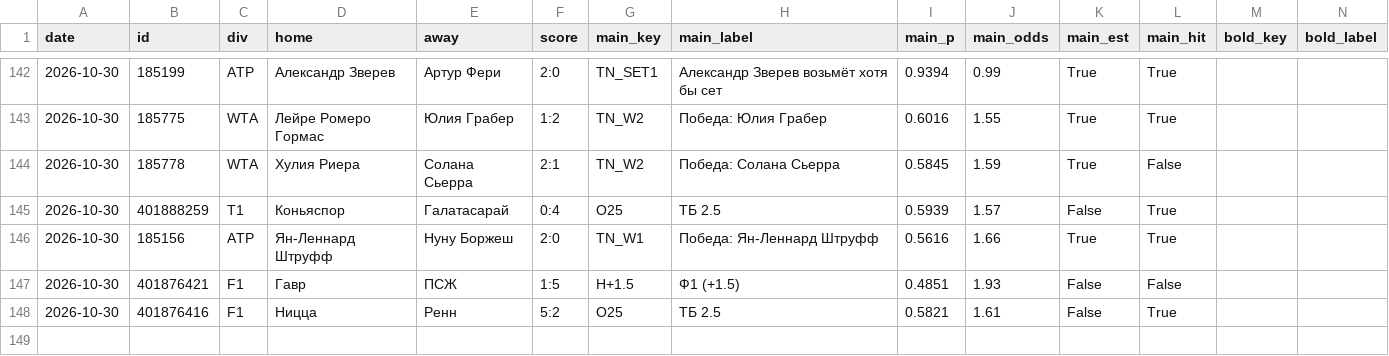
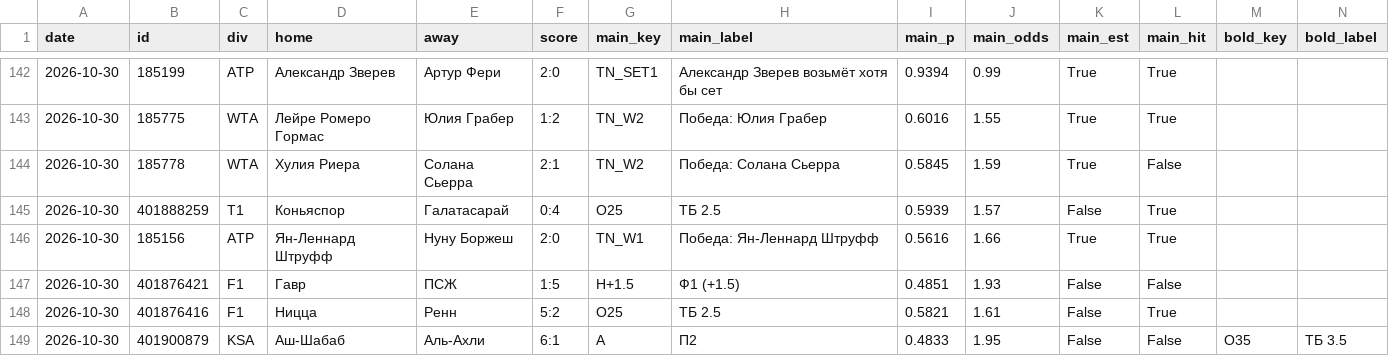
Before and after one commit to horoooos/betbot, a CSV file: data/results.csv, drawn as a sheet; only a part is shown, gaps mark what is left out; rows hold the shown columns only; the diff names each change by its address in the sheet, - before the commit and + after, or states it on an @@ line.

```diff
--- a/data/results.csv
+++ b/data/results.csv
+row 149: 2026-10-30 | 401900879 | KSA | Аш-Шабаб | Аль-Ахли | 6:1 | A | П2 | 0.4833 | 1.95 | False | False | O35 | ТБ 3.5
```
Also changed, not shown: 3 other files.
